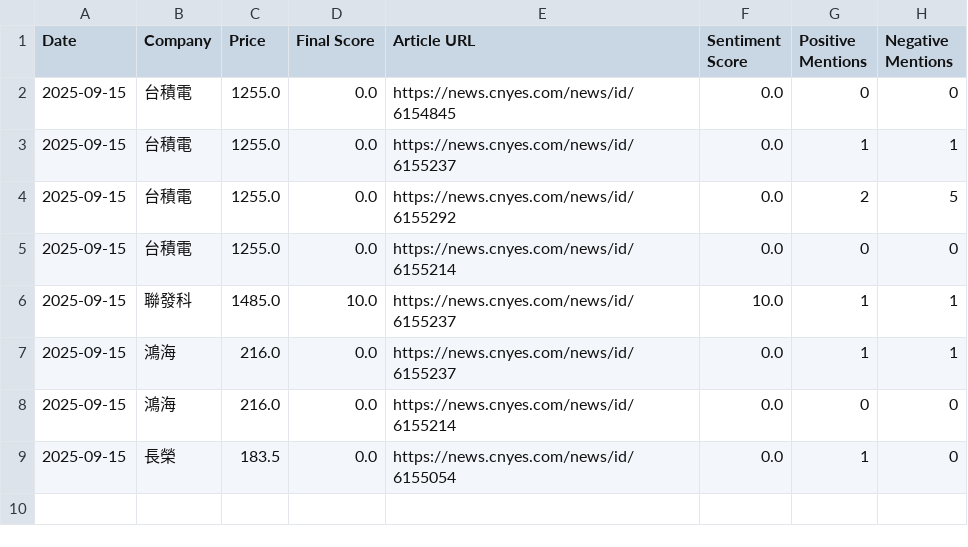
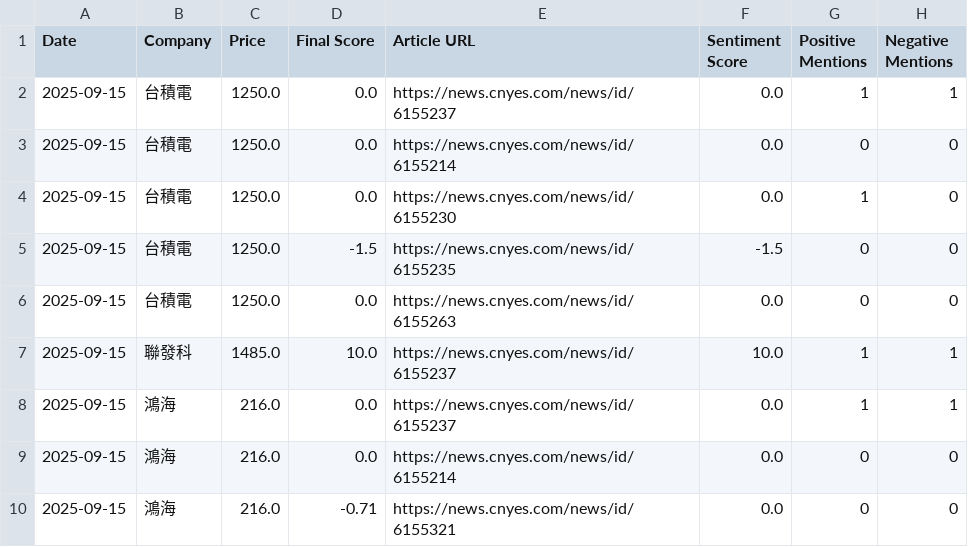
Before and after one commit to altekACS/altekACS.github.io, a CSV file: DailyShare/data/report_2025-09-15.csv, drawn as a sheet.

Commit message:
Update report: 2025-09-15

```diff
--- a/DailyShare/data/report_2025-09-15.csv
+++ b/DailyShare/data/report_2025-09-15.csv
@@ -1,6 +1,7 @@
 Date,Company,Price,Final Score,Article URL,Sentiment Score,Positive Mentions,Negative Mentions
-2025-09-15,台積電,1255.0,0.0,https://news.cnyes.com/news/id/6154845,0.0,0,0
-2025-09-15,台積電,1255.0,0.0,https://news.cnyes.com/news/id/6155237,0.0,1,1
-2025-09-15,台積電,1255.0,0.0,https://news.cnyes.com/news/id/6155292,0.0,2,5
-2025-09-15,台積電,1255.0,0.0,https://news.cnyes.com/news/id/6155214,0.0,0,0
+2025-09-15,台積電,1250.0,0.0,https://news.cnyes.com/news/id/6155237,0.0,1,1
+2025-09-15,台積電,1250.0,0.0,https://news.cnyes.com/news/id/6155214,0.0,0,0
+2025-09-15,台積電,1250.0,0.0,https://news.cnyes.com/news/id/6155230,0.0,1,0
+2025-09-15,台積電,1250.0,-1.5,https://news.cnyes.com/news/id/6155235,-1.5,0,0
+2025-09-15,台積電,1250.0,0.0,https://news.cnyes.com/news/id/6155263,0.0,0,0
 2025-09-15,聯發科,1485.0,10.0,https://news.cnyes.com/news/id/6155237,10.0,1,1
@@ -8,2 +9,2 @@ Date,Company,Price,Final Score,Article URL,Sentiment Score,Positive Mentions,Neg
 2025-09-15,鴻海,216.0,0.0,https://news.cnyes.com/news/id/6155214,0.0,0,0
-2025-09-15,長榮,183.5,0.0,https://news.cnyes.com/news/id/6155054,0.0,1,0
+2025-09-15,鴻海,216.0,-0.71,https://news.cnyes.com/news/id/6155321,0.0,0,0
```
Also changed, not shown: 2 other files.
